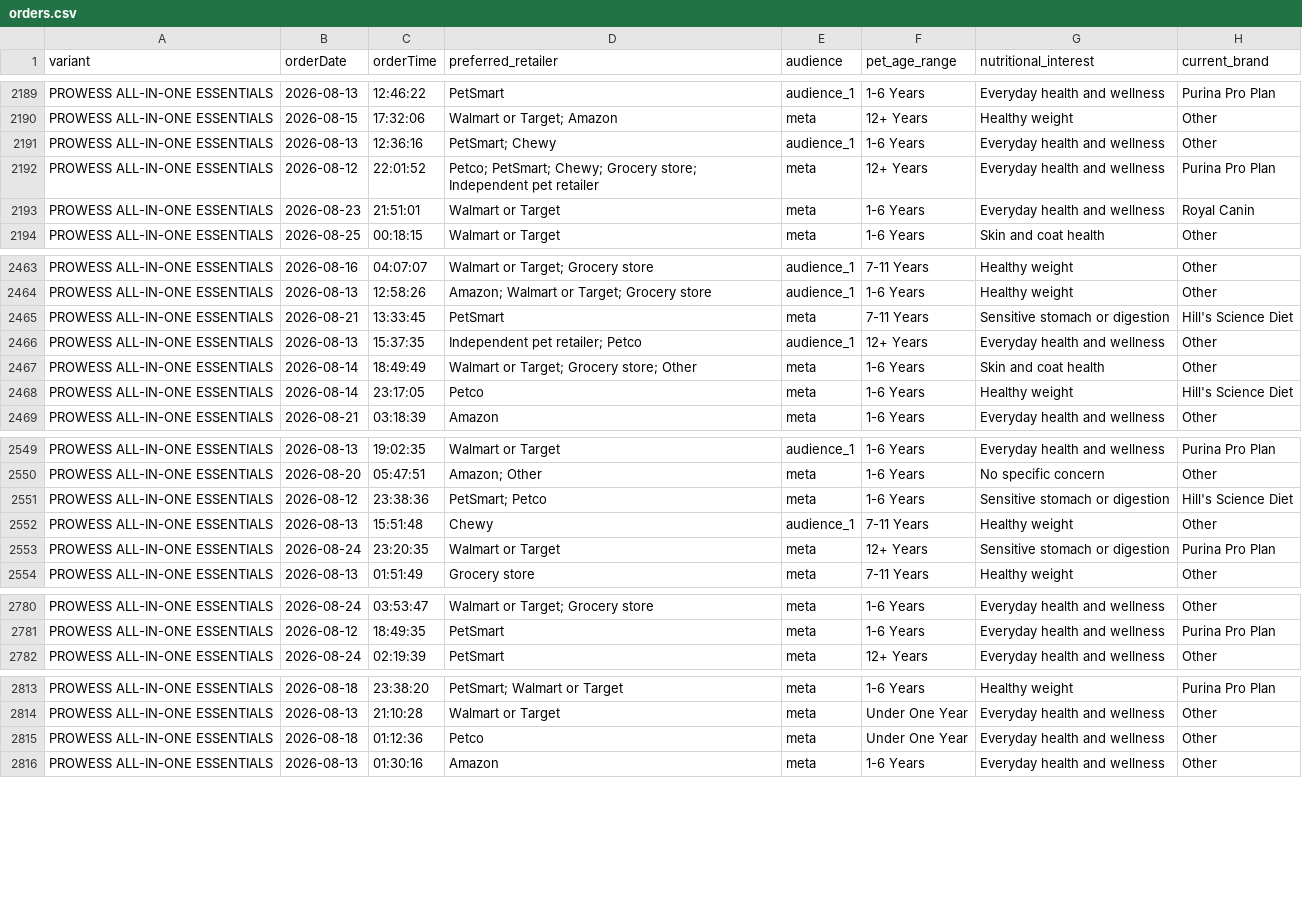
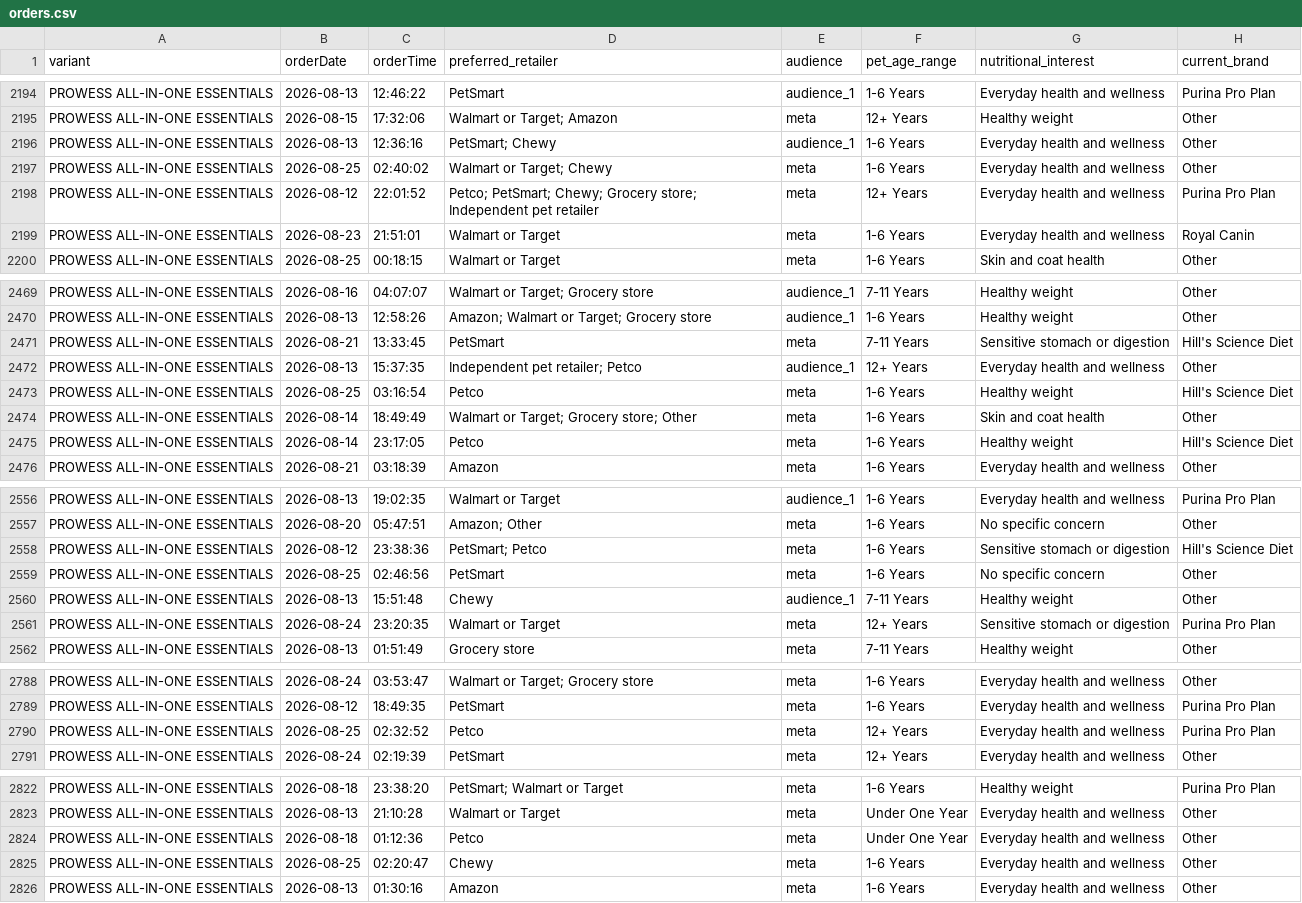
Before and after one commit to simonsmas/prowess-report-data, a CSV file: orders.csv, drawn as a sheet; only a part is shown, gaps mark what is left out; the diff covers the shown part only.

Commit message:
Update Prowess orders: 3446 orders — 2026-08-25T03:21:08.097Z

```diff
--- a/orders.csv
+++ b/orders.csv
@@ -2191,2 +2196,3 @@ PROWESS ALL-IN-ONE ESSENTIALS,2026-08-15,17:32:06,Walmart or Target; Amazon,meta
 PROWESS ALL-IN-ONE ESSENTIALS,2026-08-13,12:36:16,PetSmart; Chewy,audience_1,1-6 Years,Everyday health and wellness,Other
+PROWESS ALL-IN-ONE ESSENTIALS,2026-08-25,02:40:02,Walmart or Target; Chewy,meta,1-6 Years,Everyday health and wellness,Other
 PROWESS ALL-IN-ONE ESSENTIALS,2026-08-12,22:01:52,Petco; PetSmart; Chewy; Grocery store; Independent pet retailer,meta,12+ Years,Everyday health and wellness,Purina Pro Plan
@@ -2466,2 +2472,3 @@ PROWESS ALL-IN-ONE ESSENTIALS,2026-08-21,13:33:45,PetSmart,meta,7-11 Years,Sensi
 PROWESS ALL-IN-ONE ESSENTIALS,2026-08-13,15:37:35,Independent pet retailer; Petco,audience_1,12+ Years,Everyday health and wellness,Other
+PROWESS ALL-IN-ONE ESSENTIALS,2026-08-25,03:16:54,Petco,meta,1-6 Years,Healthy weight,Hill's Science Diet
 PROWESS ALL-IN-ONE ESSENTIALS,2026-08-14,18:49:49,Walmart or Target; Grocery store; Other,meta,1-6 Years,Skin and coat health,Other
@@ -2551,2 +2558,3 @@ PROWESS ALL-IN-ONE ESSENTIALS,2026-08-20,05:47:51,Amazon; Other,meta,1-6 Years,N
 PROWESS ALL-IN-ONE ESSENTIALS,2026-08-12,23:38:36,PetSmart; Petco,meta,1-6 Years,Sensitive stomach or digestion,Hill's Science Diet
+PROWESS ALL-IN-ONE ESSENTIALS,2026-08-25,02:46:56,PetSmart,meta,1-6 Years,No specific concern,Other
 PROWESS ALL-IN-ONE ESSENTIALS,2026-08-13,15:51:48,Chewy,audience_1,7-11 Years,Healthy weight,Other
@@ -2781,2 +2789,3 @@ PROWESS ALL-IN-ONE ESSENTIALS,2026-08-24,03:53:47,Walmart or Target; Grocery sto
 PROWESS ALL-IN-ONE ESSENTIALS,2026-08-12,18:49:35,PetSmart,meta,1-6 Years,Everyday health and wellness,Purina Pro Plan
+PROWESS ALL-IN-ONE ESSENTIALS,2026-08-25,02:32:52,Petco,meta,12+ Years,Everyday health and wellness,Purina Pro Plan
 PROWESS ALL-IN-ONE ESSENTIALS,2026-08-24,02:19:39,PetSmart,meta,12+ Years,Everyday health and wellness,Other
@@ -2815,2 +2824,3 @@ PROWESS ALL-IN-ONE ESSENTIALS,2026-08-13,21:10:28,Walmart or Target,meta,Under O
 PROWESS ALL-IN-ONE ESSENTIALS,2026-08-18,01:12:36,Petco,meta,Under One Year,Everyday health and wellness,Other
+PROWESS ALL-IN-ONE ESSENTIALS,2026-08-25,02:20:47,Chewy,meta,1-6 Years,Everyday health and wellness,Other
 PROWESS ALL-IN-ONE ESSENTIALS,2026-08-13,01:30:16,Amazon,meta,1-6 Years,Everyday health and wellness,Other
```
Also changed, not shown: 6 added rows elsewhere in this file.
